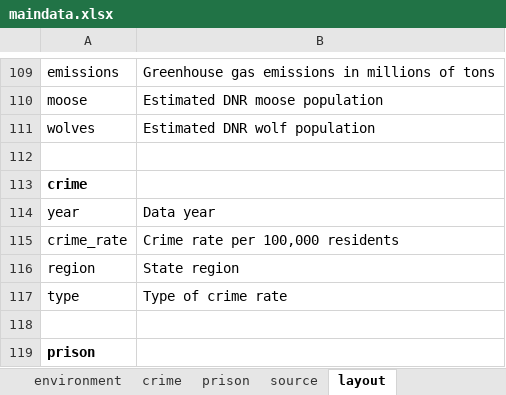
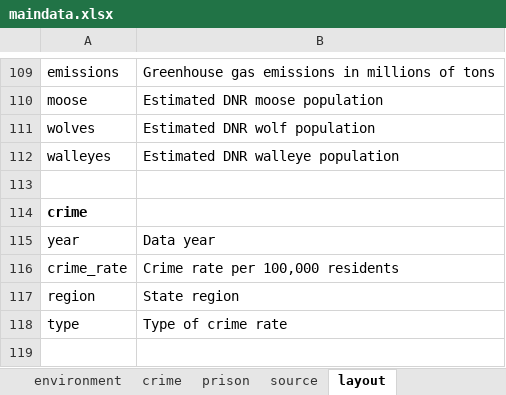
Before and after one commit to striblab/20181231-dayton, an Excel workbook: sources/data/maindata.xlsx, sheet layout, drawn as a sheet; only a part is shown, gaps mark what is left out; the shorter side is filled out with more unchanged rows; values as stored, in another font and other column widths than the file's, no borders; the diff names each change by its address in the sheet, - before the commit and + after, or states it on an @@ line.

```diff
--- a/sources/data/maindata.xlsx (sheet layout)
+++ b/sources/data/maindata.xlsx (sheet layout)
+row 112: walleyes | Estimated DNR walleye population
```
Also changed, not shown: sheet environment, 1 other file.
